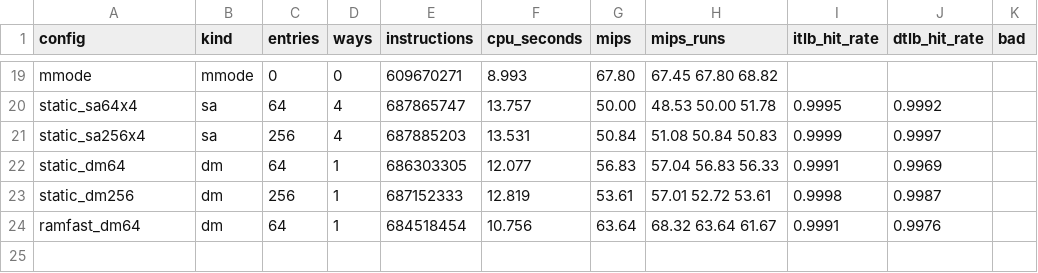
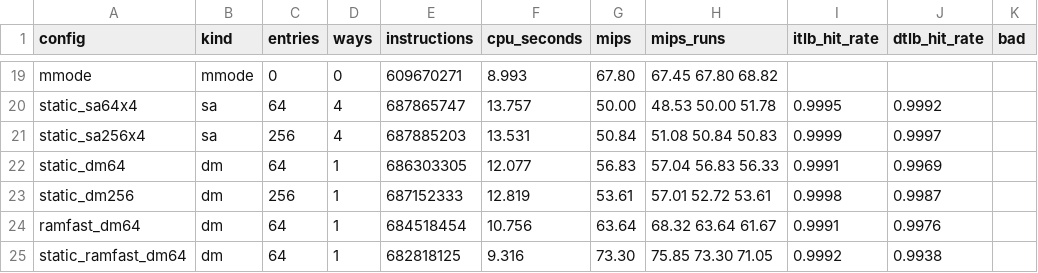
Before and after one commit to uwrk9amtdn/riscv-simulator, a CSV file: notes/results/tlb_results_2026-11-06.csv, drawn as a sheet; only a part is shown, gaps mark what is left out; the diff names each change by its address in the sheet, - before the commit and + after, or states it on an @@ line.

```diff
--- a/notes/results/tlb_results_2026-11-06.csv
+++ b/notes/results/tlb_results_2026-11-06.csv
+row 25: static_ramfast_dm64 | dm | 64 | 1 | 682818125 | 9.316 | 73.30 | 75.85 73.30 71.05 | 0.9992 | 0.9938
```
Also changed, not shown: 5 other files.
